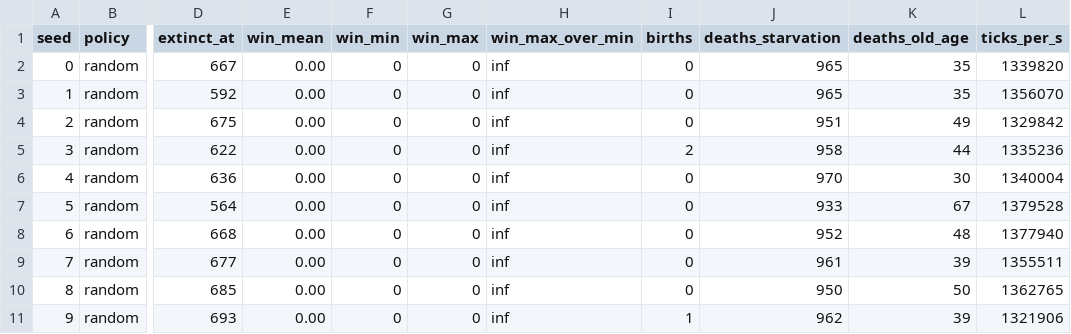
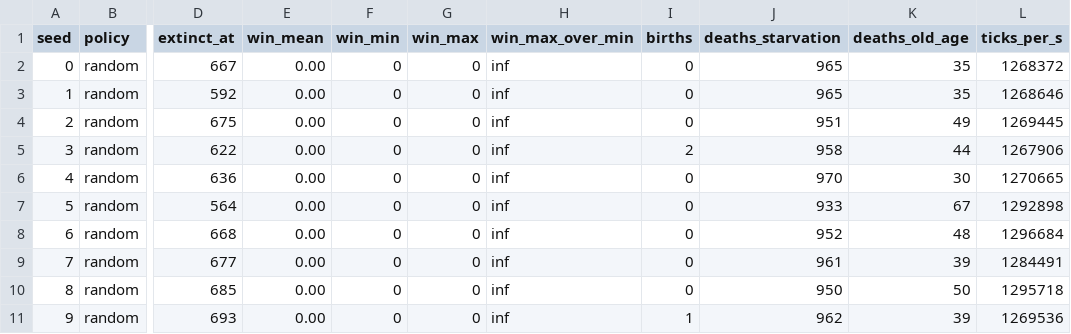
Before and after one commit to two-three-co/civilization-zero, a CSV file: docs/research/experiments/data/EXP-001/random_summary.csv, drawn as a sheet; only a part is shown, gaps mark what is left out; the diff names each change by its address in the sheet, - before the commit and + after, or states it on an @@ line.

```diff
--- a/docs/research/experiments/data/EXP-001/random_summary.csv
+++ b/docs/research/experiments/data/EXP-001/random_summary.csv
-L2 (ticks_per_s): 1339820
+L2 (ticks_per_s): 1268372
-L3 (ticks_per_s): 1356070
+L3 (ticks_per_s): 1268646
-L4 (ticks_per_s): 1329842
+L4 (ticks_per_s): 1269445
-L5 (ticks_per_s): 1335236
+L5 (ticks_per_s): 1267906
-L6 (ticks_per_s): 1340004
+L6 (ticks_per_s): 1270665
-L7 (ticks_per_s): 1379528
+L7 (ticks_per_s): 1292898
-L8 (ticks_per_s): 1377940
+L8 (ticks_per_s): 1296684
-L9 (ticks_per_s): 1355511
+L9 (ticks_per_s): 1284491
-L10 (ticks_per_s): 1362765
+L10 (ticks_per_s): 1295718
-L11 (ticks_per_s): 1321906
+L11 (ticks_per_s): 1269536
```
Also changed, not shown: docs/research/experiments/data/EXP-001/forager_series.csv, docs/research/experiments/data/EXP-001/forager_summary.csv, 11 other files.
